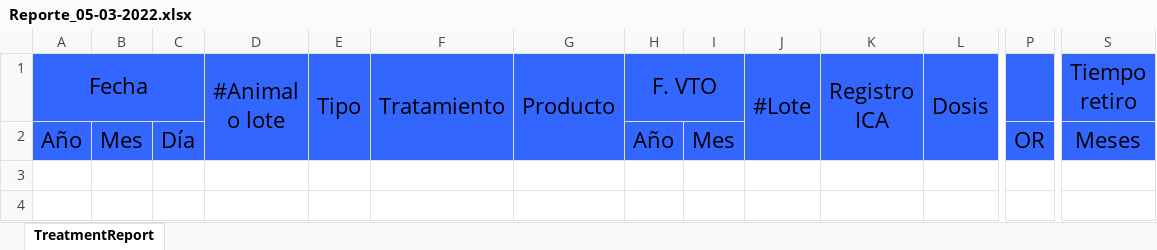
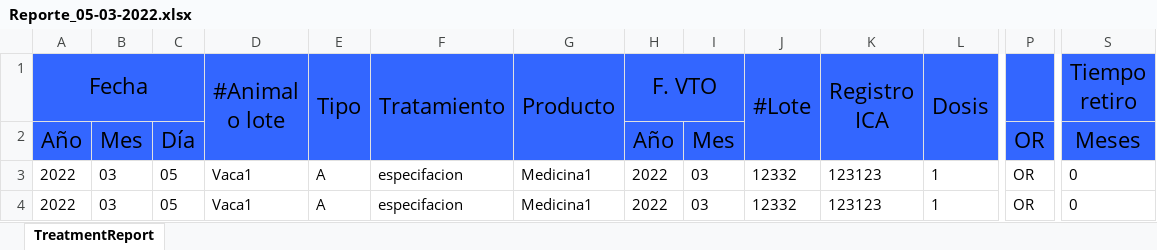
Before and after one commit to Gizzlow/farm, an Excel workbook: LivestockFarmAppWeb/Reporte_05-03-2022.xlsx, sheet TreatmentReport, drawn as a sheet; only a part is shown, gaps mark what is left out; values as stored, in another font and other column widths than the file's, no borders; rows hold the shown columns only; the diff names each change by its address in the sheet, - before the commit and + after, or states it on an @@ line.

```diff
--- a/LivestockFarmAppWeb/Reporte_05-03-2022.xlsx (sheet TreatmentReport)
+++ b/LivestockFarmAppWeb/Reporte_05-03-2022.xlsx (sheet TreatmentReport)
+row 3: 2022 | 03 | 05 | Vaca1 | A | especifacion | Medicina1 | 2022 | 03 | 12332 | 123123 | 1 | OR | 0
+row 4: 2022 | 03 | 05 | Vaca1 | A | especifacion | Medicina1 | 2022 | 03 | 12332 | 123123 | 1 | OR | 0
```
Also changed, not shown: 2 other files.
